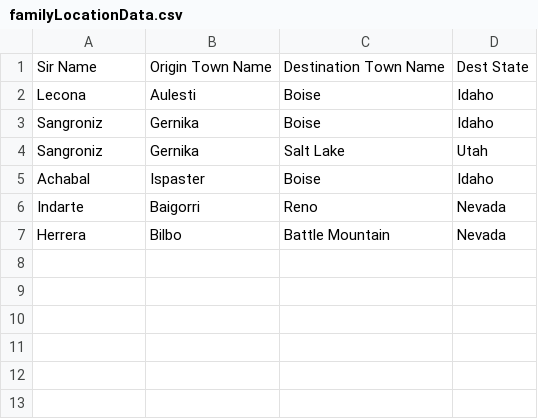
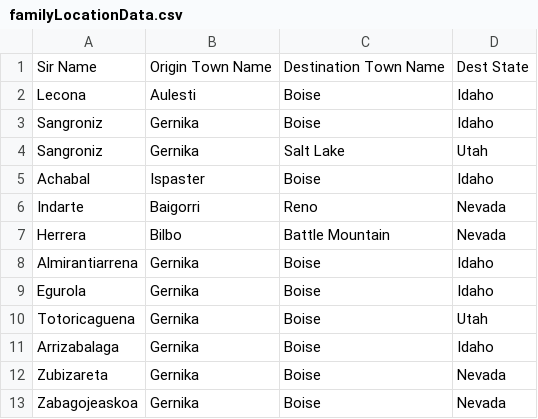
Before and after one commit to jmsangro/BmccPlaceMap1, a CSV file: familyLocationData.csv, drawn as a sheet; the diff names each change by its address in the sheet, - before the commit and + after, or states it on an @@ line.

```diff
--- a/familyLocationData.csv
+++ b/familyLocationData.csv
+row 8: Almirantiarrena | Gernika | Boise | Idaho
+row 9: Egurola | Gernika | Boise | Idaho
+row 10: Totoricaguena | Gernika | Boise | Utah
+row 11: Arrizabalaga | Gernika | Boise | Idaho
+row 12: Zubizareta | Gernika | Boise | Nevada
+row 13: Zabagojeaskoa | Gernika | Boise | Nevada
```
Also changed, not shown: 2 other files.
